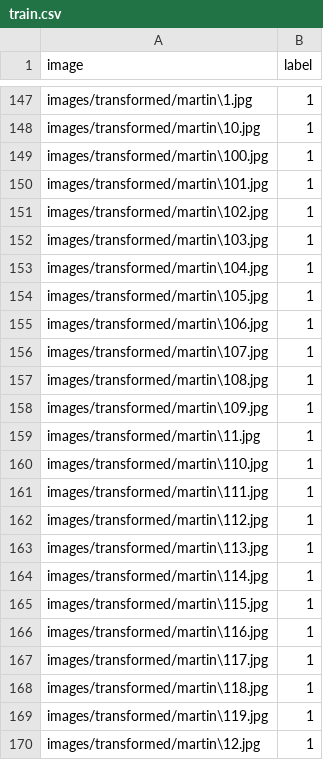
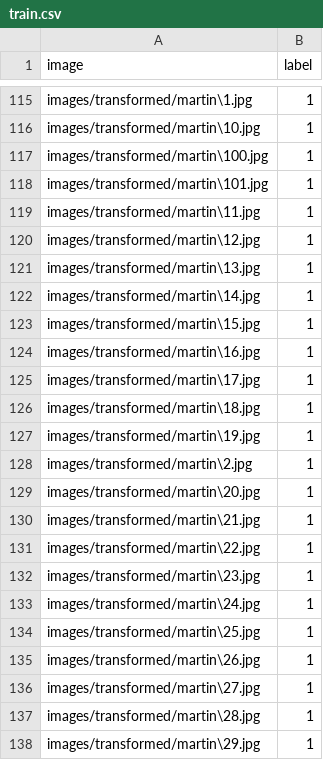
Before and after one commit to jerryczhang/martin-detector, a CSV file: train.csv, drawn as a sheet; only a part is shown, gaps mark what is left out; the shorter side is filled out with more unchanged rows; the diff covers the shown part only.

```diff
--- a/train.csv
+++ b/train.csv
@@ -150,21 +118,3 @@ images/transformed/martin\100.jpg,1
 images/transformed/martin\101.jpg,1
-images/transformed/martin\102.jpg,1
-images/transformed/martin\103.jpg,1
-images/transformed/martin\104.jpg,1
-images/transformed/martin\105.jpg,1
-images/transformed/martin\106.jpg,1
-images/transformed/martin\107.jpg,1
-images/transformed/martin\108.jpg,1
-images/transformed/martin\109.jpg,1
 images/transformed/martin\11.jpg,1
-images/transformed/martin\110.jpg,1
-images/transformed/martin\111.jpg,1
-images/transformed/martin\112.jpg,1
-images/transformed/martin\113.jpg,1
-images/transformed/martin\114.jpg,1
-images/transformed/martin\115.jpg,1
-images/transformed/martin\116.jpg,1
-images/transformed/martin\117.jpg,1
-images/transformed/martin\118.jpg,1
-images/transformed/martin\119.jpg,1
 images/transformed/martin\12.jpg,1
```
Also changed, not shown: 50 removed rows elsewhere in this file, 2 other files.
